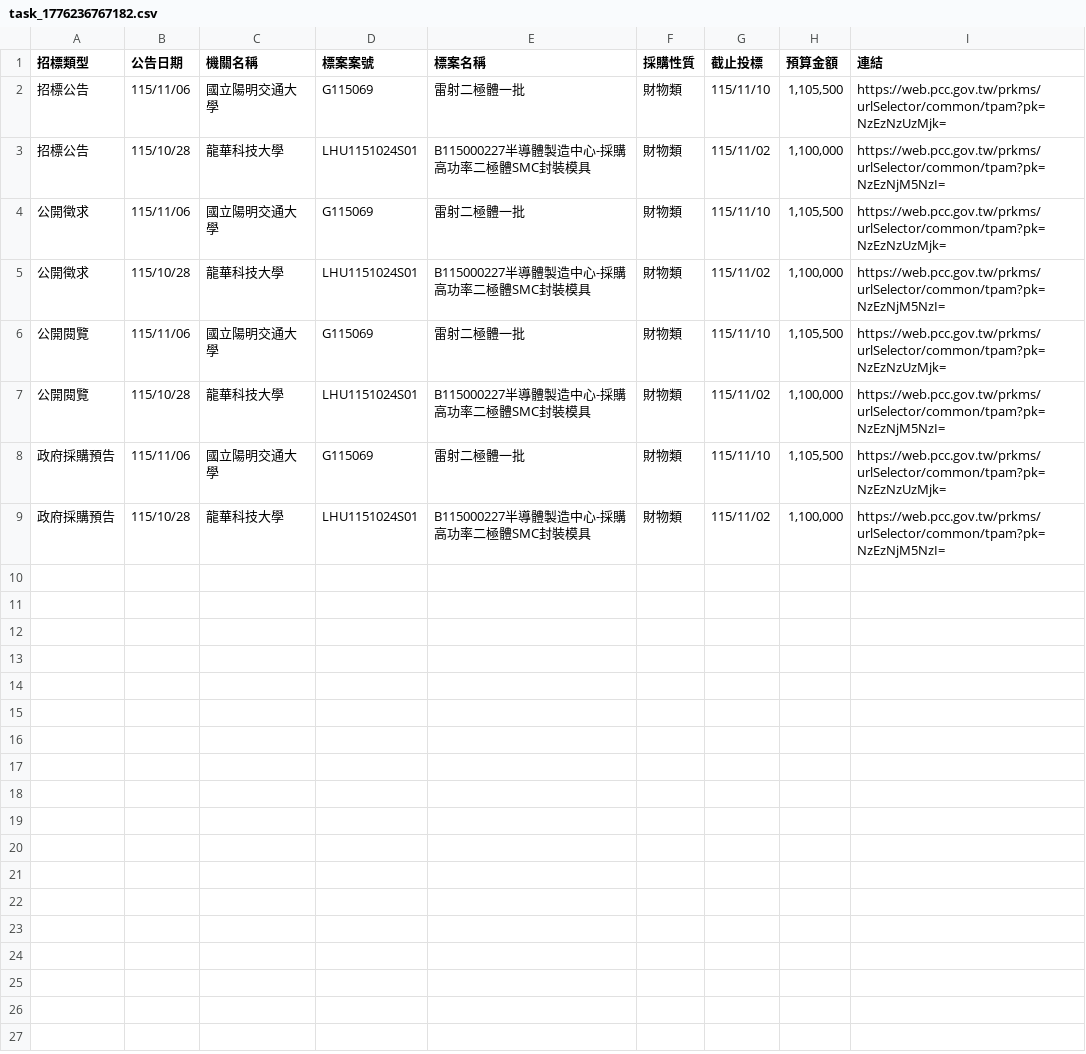
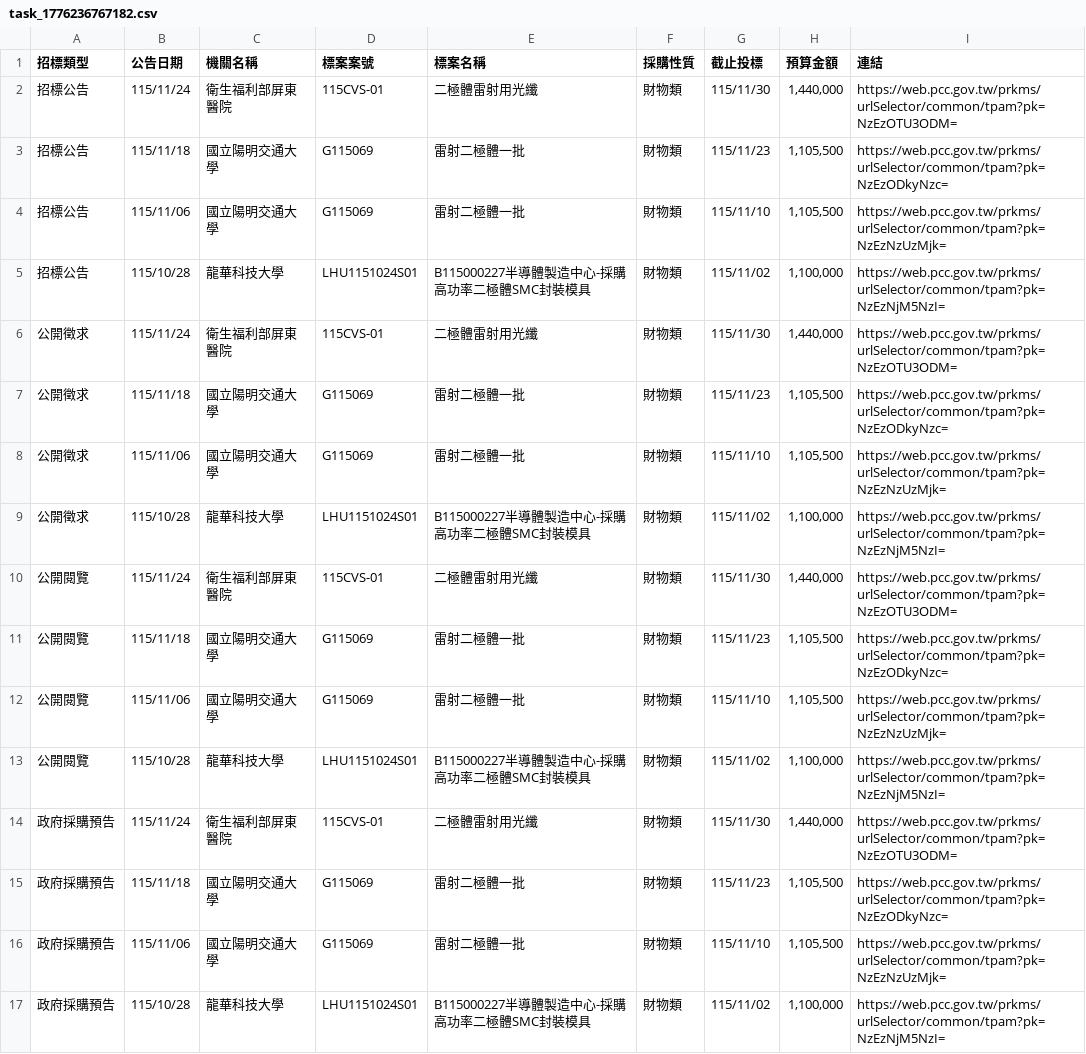
Before and after one commit to one393143/tender-tracker, a CSV file: data/task_1776236767182.csv, drawn as a sheet.

```diff
--- a/data/task_1776236767182.csv
+++ b/data/task_1776236767182.csv
@@ -1,8 +1,16 @@
 招標類型,公告日期,機關名稱,標案案號,標案名稱,採購性質,截止投標,預算金額,連結
+招標公告,115/11/24,衛生福利部屏東醫院,115CVS-01,二極體雷射用光纖,財物類,115/11/30,"1,440,000",https://web.pcc.gov.tw/prkms/urlSelector/common/tpam?pk=NzEzOTU3ODM=
+招標公告,115/11/18,國立陽明交通大學,G115069,雷射二極體一批,財物類,115/11/23,"1,105,500",https://web.pcc.gov.tw/prkms/urlSelector/common/tpam?pk=NzEzODkyNzc=
 招標公告,115/11/06,國立陽明交通大學,G115069,雷射二極體一批,財物類,115/11/10,"1,105,500",https://web.pcc.gov.tw/prkms/urlSelector/common/tpam?pk=NzEzNzUzMjk=
 招標公告,115/10/28,龍華科技大學,LHU1151024S01,B115000227半導體製造中心-採購高功率二極體SMC封裝模具,財物類,115/11/02,"1,100,000",https://web.pcc.gov.tw/prkms/urlSelector/common/tpam?pk=NzEzNjM5NzI=
+公開徵求,115/11/24,衛生福利部屏東醫院,115CVS-01,二極體雷射用光纖,財物類,115/11/30,"1,440,000",https://web.pcc.gov.tw/prkms/urlSelector/common/tpam?pk=NzEzOTU3ODM=
+公開徵求,115/11/18,國立陽明交通大學,G115069,雷射二極體一批,財物類,115/11/23,"1,105,500",https://web.pcc.gov.tw/prkms/urlSelector/common/tpam?pk=NzEzODkyNzc=
 公開徵求,115/11/06,國立陽明交通大學,G115069,雷射二極體一批,財物類,115/11/10,"1,105,500",https://web.pcc.gov.tw/prkms/urlSelector/common/tpam?pk=NzEzNzUzMjk=
 公開徵求,115/10/28,龍華科技大學,LHU1151024S01,B115000227半導體製造中心-採購高功率二極體SMC封裝模具,財物類,115/11/02,"1,100,000",https://web.pcc.gov.tw/prkms/urlSelector/common/tpam?pk=NzEzNjM5NzI=
+公開閱覽,115/11/24,衛生福利部屏東醫院,115CVS-01,二極體雷射用光纖,財物類,115/11/30,"1,440,000",https://web.pcc.gov.tw/prkms/urlSelector/common/tpam?pk=NzEzOTU3ODM=
+公開閱覽,115/11/18,國立陽明交通大學,G115069,雷射二極體一批,財物類,115/11/23,"1,105,500",https://web.pcc.gov.tw/prkms/urlSelector/common/tpam?pk=NzEzODkyNzc=
 公開閱覽,115/11/06,國立陽明交通大學,G115069,雷射二極體一批,財物類,115/11/10,"1,105,500",https://web.pcc.gov.tw/prkms/urlSelector/common/tpam?pk=NzEzNzUzMjk=
 公開閱覽,115/10/28,龍華科技大學,LHU1151024S01,B115000227半導體製造中心-採購高功率二極體SMC封裝模具,財物類,115/11/02,"1,100,000",https://web.pcc.gov.tw/prkms/urlSelector/common/tpam?pk=NzEzNjM5NzI=
+政府採購預告,115/11/24,衛生福利部屏東醫院,115CVS-01,二極體雷射用光纖,財物類,115/11/30,"1,440,000",https://web.pcc.gov.tw/prkms/urlSelector/common/tpam?pk=NzEzOTU3ODM=
+政府採購預告,115/11/18,國立陽明交通大學,G115069,雷射二極體一批,財物類,115/11/23,"1,105,500",https://web.pcc.gov.tw/prkms/urlSelector/common/tpam?pk=NzEzODkyNzc=
 政府採購預告,115/11/06,國立陽明交通大學,G115069,雷射二極體一批,財物類,115/11/10,"1,105,500",https://web.pcc.gov.tw/prkms/urlSelector/common/tpam?pk=NzEzNzUzMjk=
```
Also changed, not shown: data/task_1776240151173.csv, data/task_1776264175035.csv, 2 other files.
